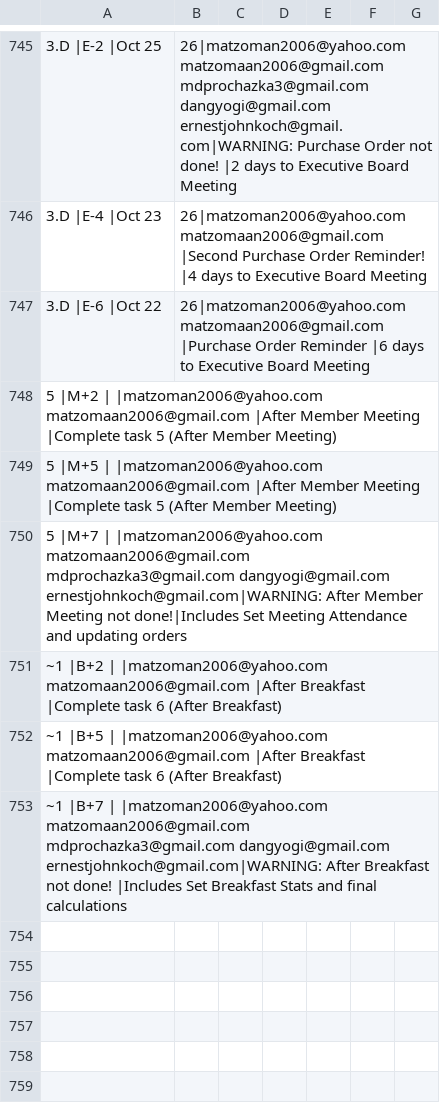
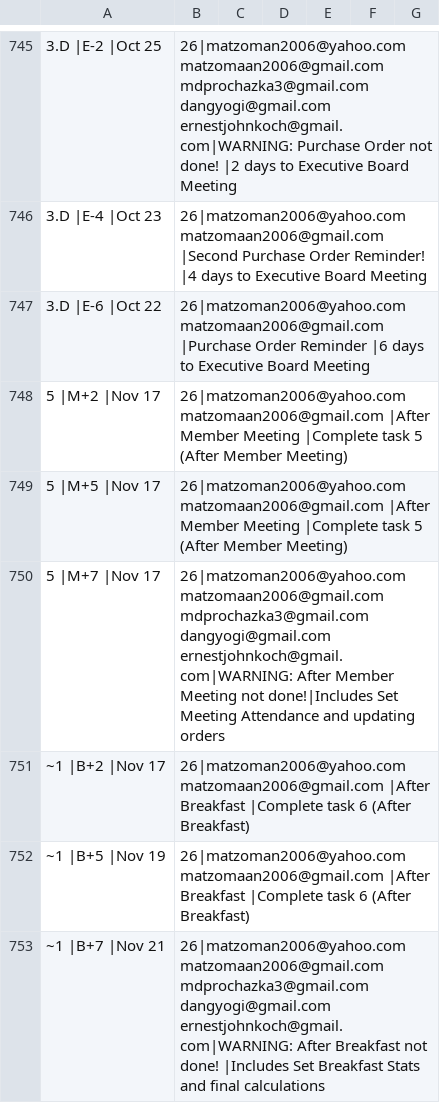
Before and after one commit to dangyogi/csv-inv-order, a CSV file: csv_inv_order/inv-order.csv, drawn as a sheet; only a part is shown, gaps mark what is left out; removed rows and columns are numbered as before the commit, all else as after; the diff names each change by its address in the sheet, - before the commit and + after, or states it on an @@ line.

Commit message:
saving database after P.O. generation

```diff
--- a/csv_inv_order/inv-order.csv
+++ b/csv_inv_order/inv-order.csv
-row 748: 5 |M+2 | |matzoman2006@yahoo.com matzomaan2006@gmail.com |After Member Meeting |Complete task 5 (After Member Meeting)
-row 749: 5 |M+5 | |matzoman2006@yahoo.com matzomaan2006@gmail.com |After Member Meeting |Complete task 5 (After Member Meeting)
-row 750: 5 |M+7 | |matzoman2006@yahoo.com matzomaan2006@gmail.com mdprochazka3@gmail.com dangyogi@gmail.com ernestjohnkoch@gmail.com|WARNING: After Member Meeting not done!|Includes Set Meeting Attendance and updating orders
-row 751: ~1 |B+2 | |matzoman2006@yahoo.com matzomaan2006@gmail.com |After Breakfast |Complete task 6 (After Breakfast)
-row 752: ~1 |B+5 | |matzoman2006@yahoo.com matzomaan2006@gmail.com |After Breakfast |Complete task 6 (After Breakfast)
-row 753: ~1 |B+7 | |matzoman2006@yahoo.com matzomaan2006@gmail.com mdprochazka3@gmail.com dangyogi@gmail.com ernestjohnkoch@gmail.com|WARNING: After Breakfast not done! |Includes Set Breakfast Stats and final calculations
+row 748: 5 |M+2 |Nov 17 | 26|matzoman2006@yahoo.com matzomaan2006@gmail.com |After Member Meeting |Complete task 5 (After Member Meeting)
+row 749: 5 |M+5 |Nov 17 | 26|matzoman2006@yahoo.com matzomaan2006@gmail.com |After Member Meeting |Complete task 5 (After Member Meeting)
+row 750: 5 |M+7 |Nov 17 | 26|matzoman2006@yahoo.com matzomaan2006@gmail.com mdprochazka3@gmail.com dangyogi@gmail.com ernestjohnkoch@gmail.com|WARNING: After Member Meeting not done!|Includes Set Meeting Attendance and updating orders
+row 751: ~1 |B+2 |Nov 17 | 26|matzoman2006@yahoo.com matzomaan2006@gmail.com |After Breakfast |Complete task 6 (After Breakfast)
+row 752: ~1 |B+5 |Nov 19 | 26|matzoman2006@yahoo.com matzomaan2006@gmail.com |After Breakfast |Complete task 6 (After Breakfast)
+row 753: ~1 |B+7 |Nov 21 | 26|matzoman2006@yahoo.com matzomaan2006@gmail.com mdprochazka3@gmail.com dangyogi@gmail.com ernestjohnkoch@gmail.com|WARNING: After Breakfast not done! |Includes Set Breakfast Stats and final calculations
```
